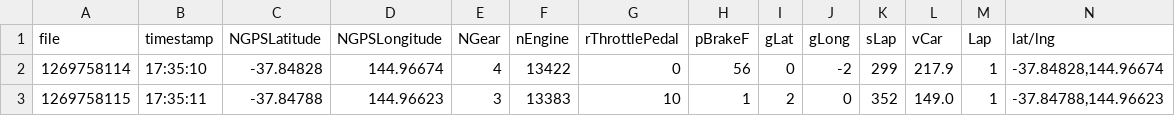
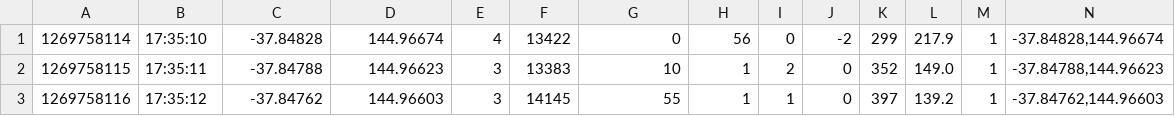
Before and after one commit to thiengoan/BigData, a CSV file: F1_McLaren_Corrected.csv, drawn as a sheet; only a part is shown; the shorter side is filled out with more unchanged rows; rows hold the shown columns only; the diff names each change by its address in the sheet, - before the commit and + after, or states it on an @@ line.

Commit message:
Update F1_McLaren_Corrected.csv

```diff
--- a/F1_McLaren_Corrected.csv
+++ b/F1_McLaren_Corrected.csv
-row 1: file | timestamp | NGPSLatitude | NGPSLongitude | NGear | nEngine | rThrottlePedal | pBrakeF | gLat | gLong | sLap | vCar | Lap | lat/lng
```
